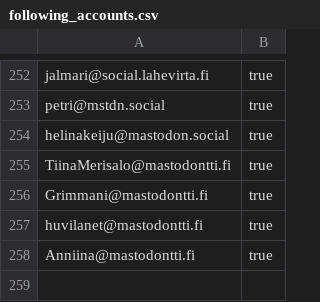
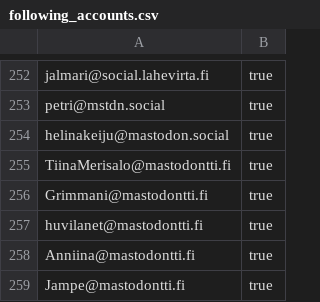
Before and after one commit to ronilaukkarinen/finnish-mastodon-users, a CSV file: following_accounts.csv, drawn as a sheet; only a part is shown, gaps mark what is left out; the diff names each change by its address in the sheet, - before the commit and + after, or states it on an @@ line.

Commit message:
Add Jampe@mastodontti.fi

```diff
--- a/following_accounts.csv
+++ b/following_accounts.csv
+row 259: Jampe@mastodontti.fi | true
```
